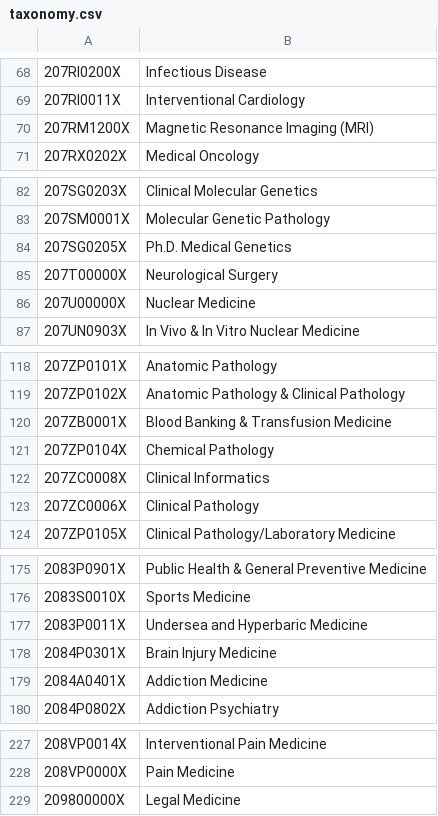
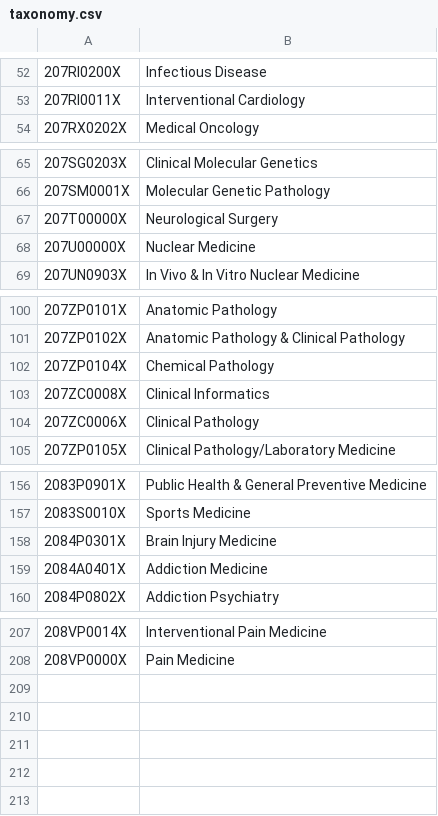
Before and after one commit to ctran88/Accordion-Health, a CSV file: Back-end/Parsing/taxonomy.csv, drawn as a sheet; only a part is shown, gaps mark what is left out; the diff covers the shown part only; the diff names each change by its address in the sheet, - before the commit and + after, or states it on an @@ line.

```diff
--- a/Back-end/Parsing/taxonomy.csv
+++ b/Back-end/Parsing/taxonomy.csv
-row 70: 207RM1200X | Magnetic Resonance Imaging (MRI)
-row 84: 207SG0205X | Ph.D. Medical Genetics
-row 120: 207ZB0001X | Blood Banking & Transfusion Medicine
-row 177: 2083P0011X | Undersea and Hyperbaric Medicine
-row 229: 209800000X | Legal Medicine
```
Also changed, not shown: 16 removed rows and 1 edited cell elsewhere in this file, 14 other files.
